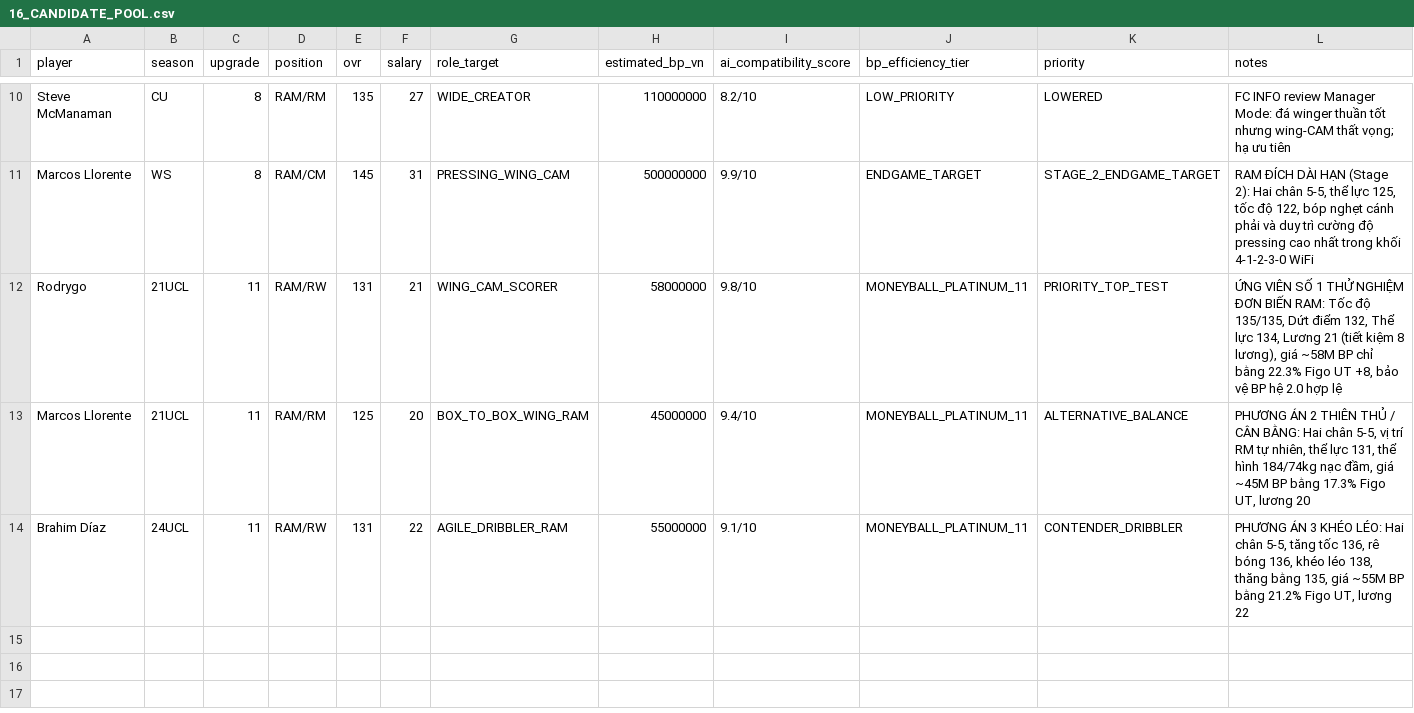
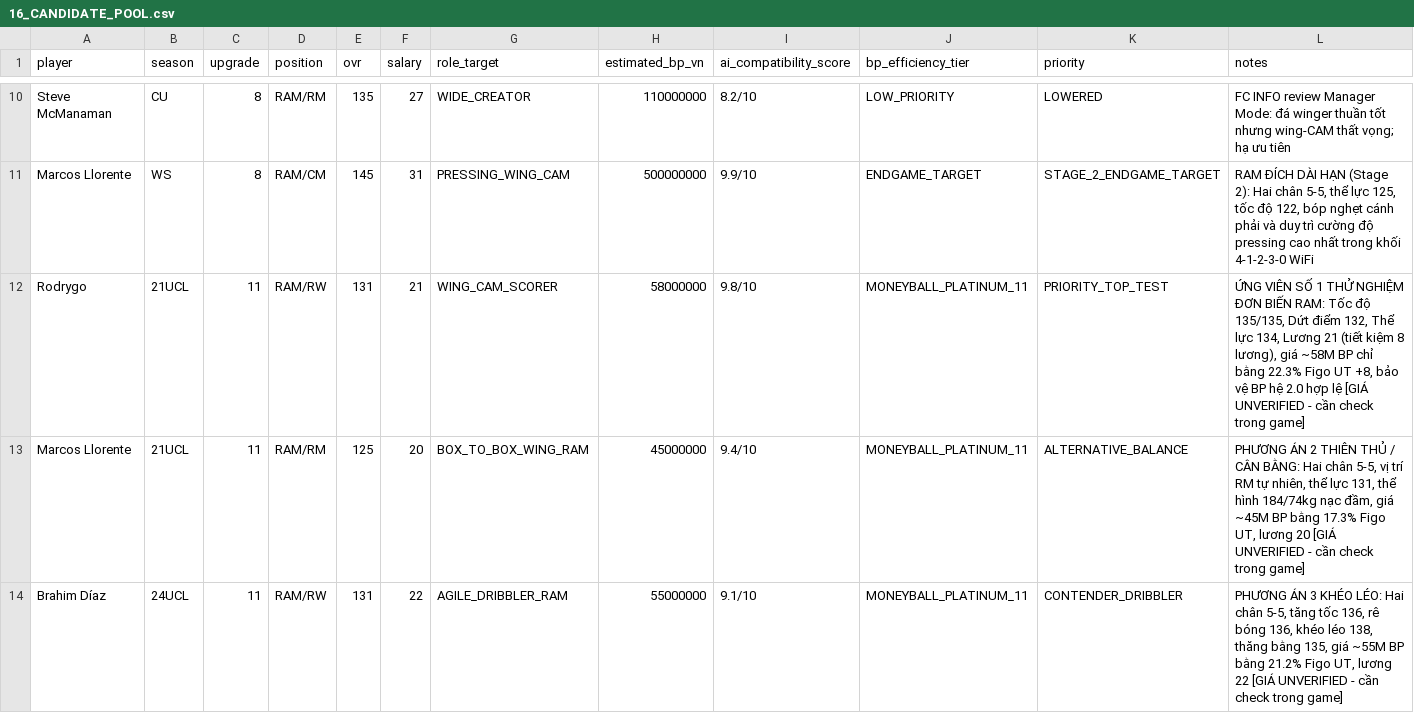
Before and after one commit to renluz/FCOnlineWorkspace, a CSV file: SquadProject/16_CANDIDATE_POOL.csv, drawn as a sheet; only a part is shown, gaps mark what is left out.

Commit message:
docs(scout): apply review fixes - UNVERIFIED price tags, team color caveat, platinum note (16_CANDIDATE_POOL.csv)

```diff
--- a/SquadProject/16_CANDIDATE_POOL.csv
+++ b/SquadProject/16_CANDIDATE_POOL.csv
@@ -11,4 +11,4 @@ Steve McManaman,CU,8,RAM/RM,135,27,WIDE_CREATOR,110000000,8.2/10,LOW_PRIORITY,LO
 Marcos Llorente,WS,8,RAM/CM,145,31,PRESSING_WING_CAM,500000000,9.9/10,ENDGAME_TARGET,STAGE_2_ENDGAME_TARGET,"RAM ĐÍCH DÀI HẠN (Stage 2): Hai chân 5-5, thể lực 125, tốc độ 122, bóp nghẹt cánh phải và duy trì cường độ pressing cao nhất trong khối 4-1-2-3-0 WiFi"
-Rodrygo,21UCL,11,RAM/RW,131,21,WING_CAM_SCORER,58000000,9.8/10,MONEYBALL_PLATINUM_11,PRIORITY_TOP_TEST,"ỨNG VIÊN SỐ 1 THỬ NGHIỆM ĐƠN BIẾN RAM: Tốc độ 135/135, Dứt điểm 132, Thể lực 134, Lương 21 (tiết kiệm 8 lương), giá ~58M BP chỉ bằng 22.3% Figo UT +8, bảo vệ BP hệ 2.0 hợp lệ"
-Marcos Llorente,21UCL,11,RAM/RM,125,20,BOX_TO_BOX_WING_RAM,45000000,9.4/10,MONEYBALL_PLATINUM_11,ALTERNATIVE_BALANCE,"PHƯƠNG ÁN 2 THIÊN THỦ / CÂN BẰNG: Hai chân 5-5, vị trí RM tự nhiên, thể lực 131, thể hình 184/74kg nạc đầm, giá ~45M BP bằng 17.3% Figo UT, lương 20"
-Brahim Díaz,24UCL,11,RAM/RW,131,22,AGILE_DRIBBLER_RAM,55000000,9.1/10,MONEYBALL_PLATINUM_11,CONTENDER_DRIBBLER,"PHƯƠNG ÁN 3 KHÉO LÉO: Hai chân 5-5, tăng tốc 136, rê bóng 136, khéo léo 138, thăng bằng 135, giá ~55M BP bằng 21.2% Figo UT, lương 22"
+Rodrygo,21UCL,11,RAM/RW,131,21,WING_CAM_SCORER,58000000,9.8/10,MONEYBALL_PLATINUM_11,PRIORITY_TOP_TEST,"ỨNG VIÊN SỐ 1 THỬ NGHIỆM ĐƠN BIẾN RAM: Tốc độ 135/135, Dứt điểm 132, Thể lực 134, Lương 21 (tiết kiệm 8 lương), giá ~58M BP chỉ bằng 22.3% Figo UT +8, bảo vệ BP hệ 2.0 hợp lệ [GIÁ UNVERIFIED - cần check trong game]"
+Marcos Llorente,21UCL,11,RAM/RM,125,20,BOX_TO_BOX_WING_RAM,45000000,9.4/10,MONEYBALL_PLATINUM_11,ALTERNATIVE_BALANCE,"PHƯƠNG ÁN 2 THIÊN THỦ / CÂN BẰNG: Hai chân 5-5, vị trí RM tự nhiên, thể lực 131, thể hình 184/74kg nạc đầm, giá ~45M BP bằng 17.3% Figo UT, lương 20 [GIÁ UNVERIFIED - cần check trong game]"
+Brahim Díaz,24UCL,11,RAM/RW,131,22,AGILE_DRIBBLER_RAM,55000000,9.1/10,MONEYBALL_PLATINUM_11,CONTENDER_DRIBBLER,"PHƯƠNG ÁN 3 KHÉO LÉO: Hai chân 5-5, tăng tốc 136, rê bóng 136, khéo léo 138, thăng bằng 135, giá ~55M BP bằng 21.2% Figo UT, lương 22 [GIÁ UNVERIFIED - cần check trong game]"
```
